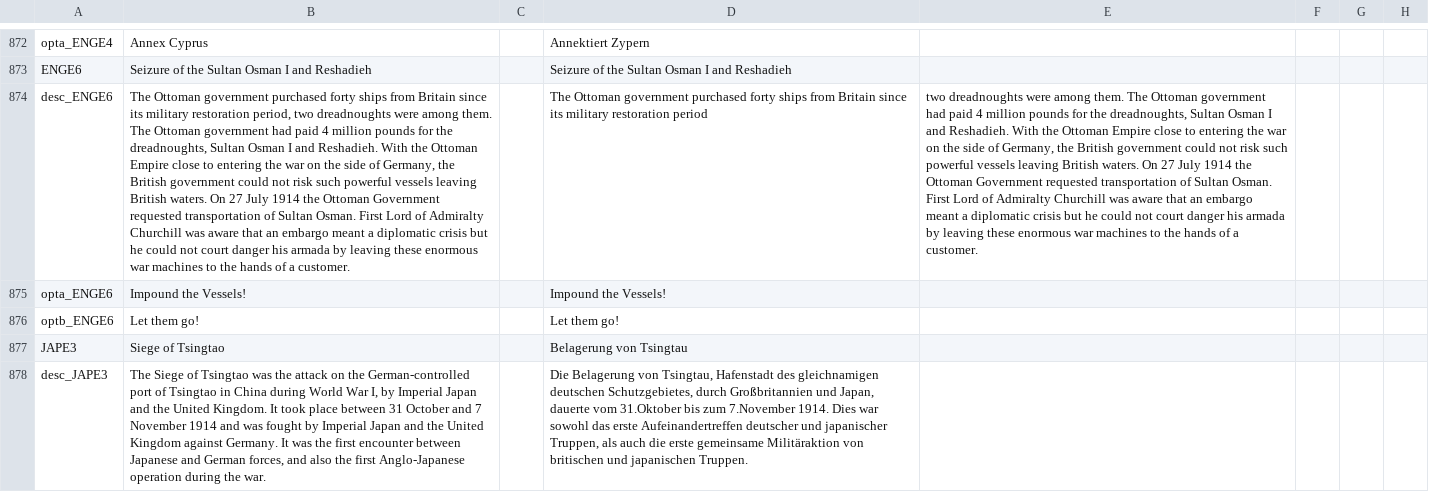
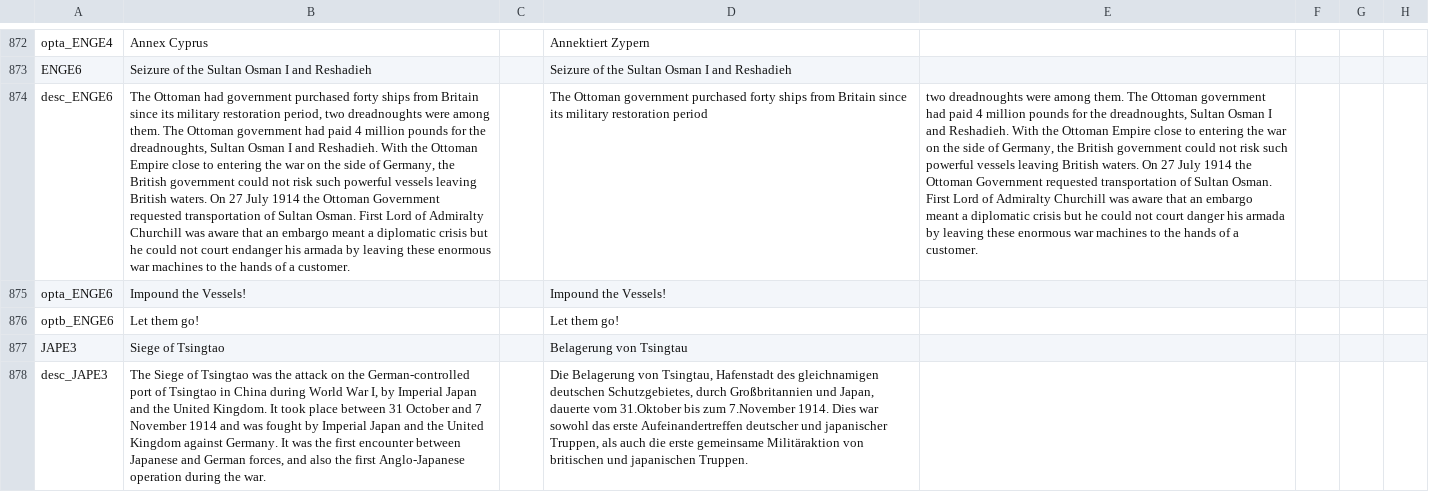
Before and after one commit to dthird3/ww1tfh, a CSV file: localisation/events.csv, drawn as a sheet; only a part is shown, gaps mark what is left out; the diff names each change by its address in the sheet, - before the commit and + after, or states it on an @@ line.

```diff
--- a/localisation/events.csv
+++ b/localisation/events.csv
-B874: The Ottoman government purchased forty ships from Britain since its military restoration period, two dreadnoughts were among them. The Ottoman government had paid 4 million pounds for the dreadnoughts, Sultan Osman I and Reshadieh. With the Ottoman Empire close to entering the war on the side of Germany, the British government could not risk such powerful vessels leaving British waters. On 27 July 1914 the Ottoman Government requested transportation of Sultan Osman. First Lord of Admiralty Churchill was aware that an embargo meant a diplomatic crisis but he could not court danger his armada…
+B874: The Ottoman had government purchased forty ships from Britain since its military restoration period, two dreadnoughts were among them. The Ottoman government had paid 4 million pounds for the dreadnoughts, Sultan Osman I and Reshadieh. With the Ottoman Empire close to entering the war on the side of Germany, the British government could not risk such powerful vessels leaving British waters. On 27 July 1914 the Ottoman Government requested transportation of Sultan Osman. First Lord of Admiralty Churchill was aware that an embargo meant a diplomatic crisis but he could not court endanger his armada…
```
Also changed, not shown: localisation/Models.csv, 3 other files.
